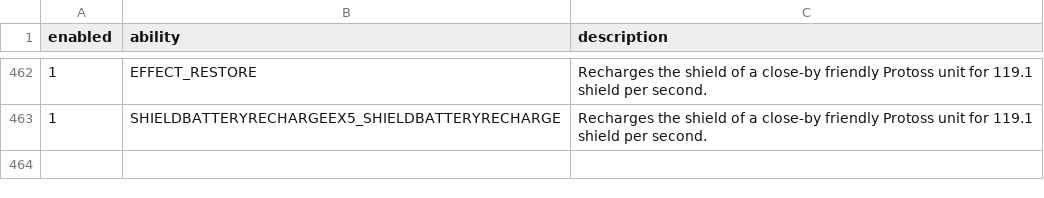
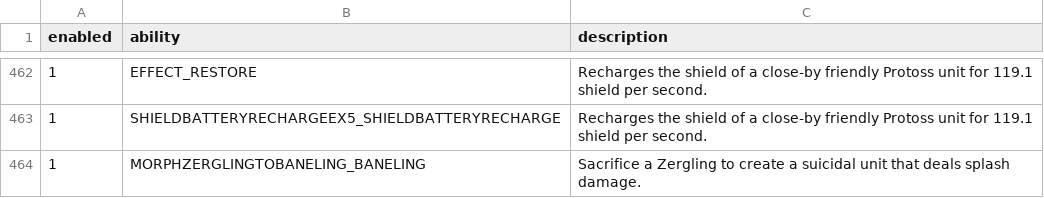
Before and after one commit to yorhaha/SunTzu, a CSV file: knowledge/TerranAbility.csv, drawn as a sheet; only a part is shown, gaps mark what is left out.

```diff
--- a/knowledge/TerranAbility.csv
+++ b/knowledge/TerranAbility.csv
@@ -463 +463,2 @@ enabled,ability,description
 1,SHIELDBATTERYRECHARGEEX5_SHIELDBATTERYRECHARGE,"Recharges the shield of a close-by friendly Protoss unit for 119.1 shield per second."
+1,MORPHZERGLINGTOBANELING_BANELING,"Sacrifice a Zergling to create a suicidal unit that deals splash damage."
```
Also changed, not shown: 5 other files.
